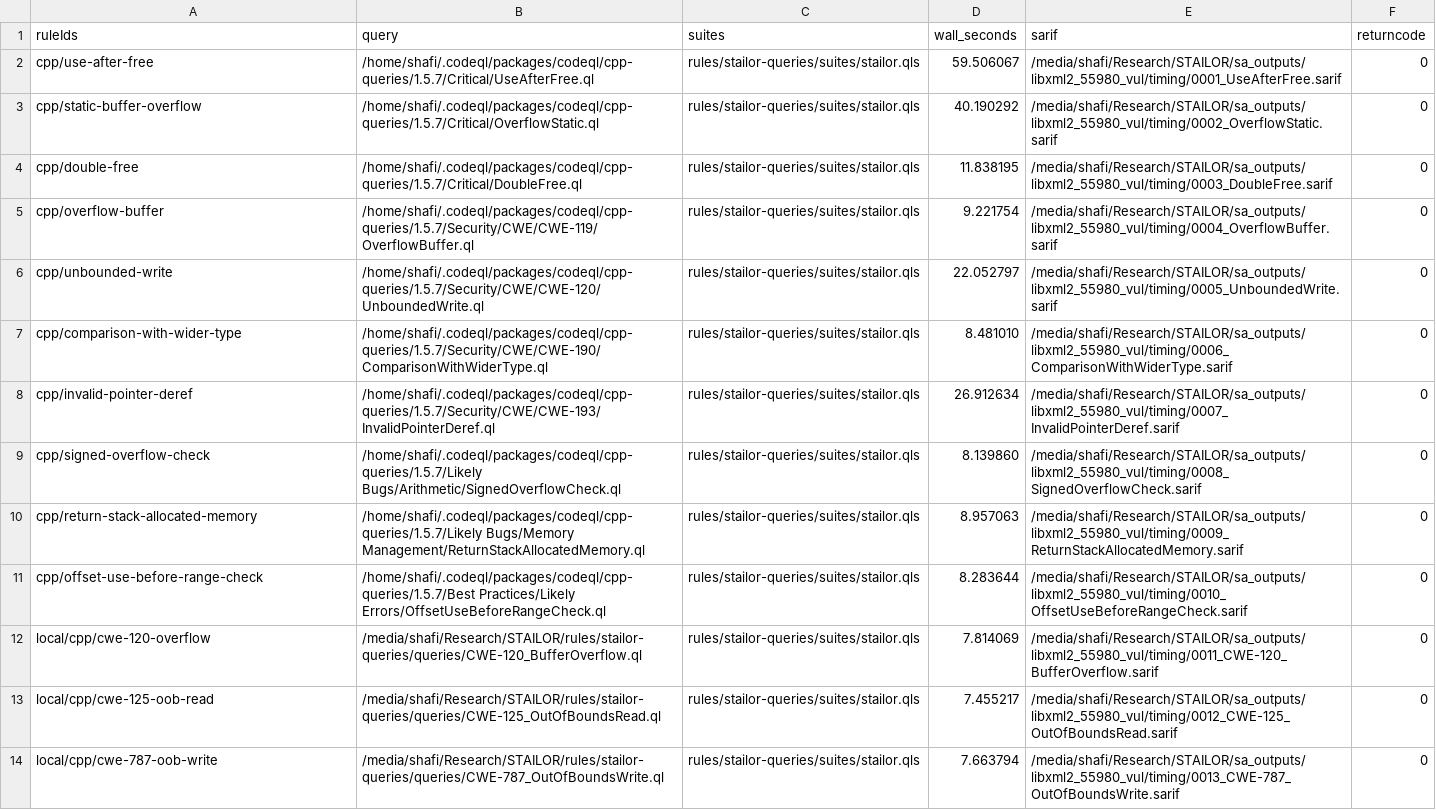
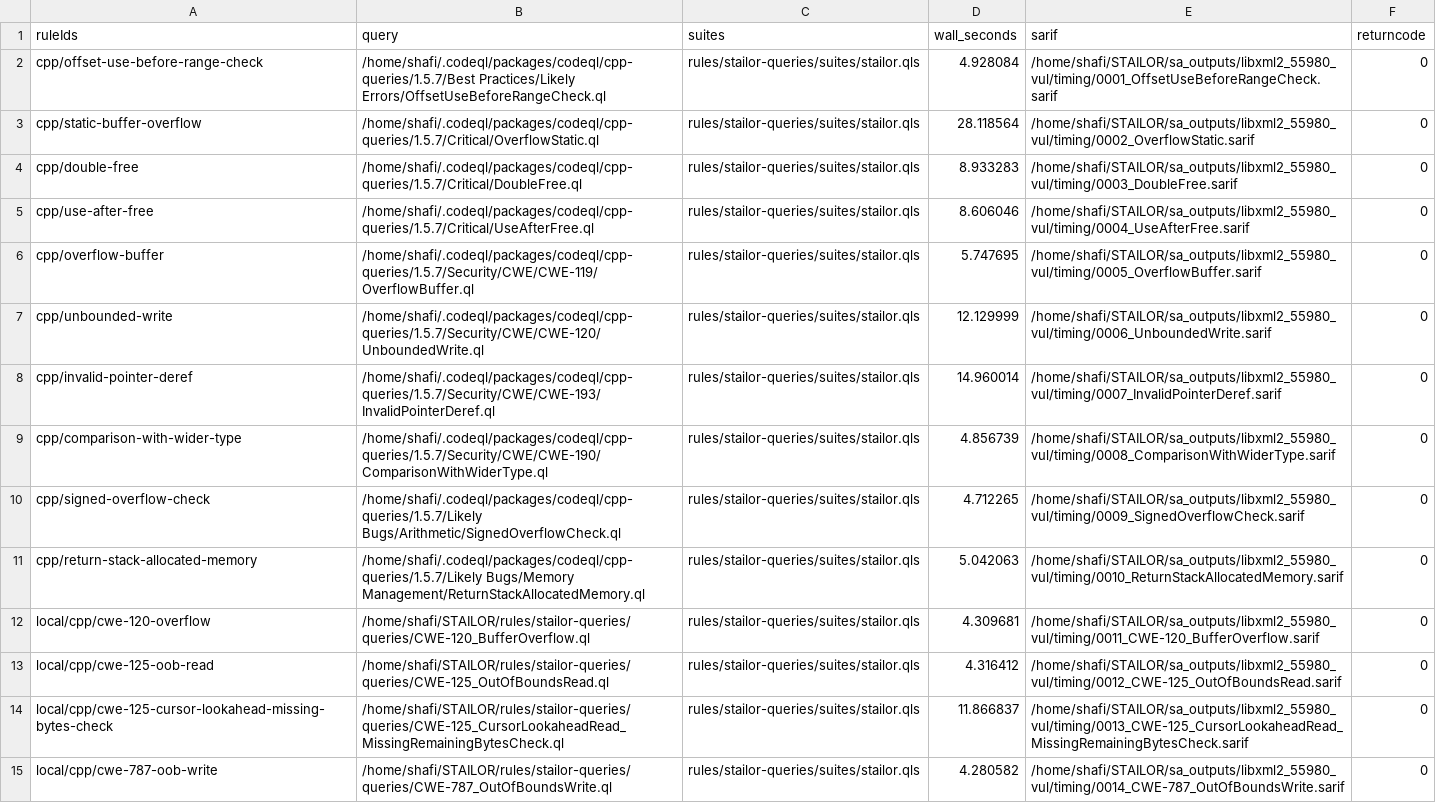
Before and after one commit to shafiuzzaman-md/STAILOR, a CSV file: sa_outputs/libxml2_55980_vul/codeql_rule_time.csv, drawn as a sheet; only a part is shown; removed rows and columns are numbered as before the commit, all else as after; the diff covers the shown part only; the diff names each change by its address in the sheet, - before the commit and + after, or states it on an @@ line.

Commit message:
new rule added

```diff
--- a/sa_outputs/libxml2_55980_vul/codeql_rule_time.csv
+++ b/sa_outputs/libxml2_55980_vul/codeql_rule_time.csv
-A2 (ruleIds): cpp/use-after-free
+A2 (ruleIds): cpp/offset-use-before-range-check
-B2 (query): /home/shafi/.codeql/packages/codeql/cpp-queries/1.5.7/Critical/UseAfterFree.ql
+B2 (query): /home/shafi/.codeql/packages/codeql/cpp-queries/1.5.7/Best Practices/Likely Errors/OffsetUseBeforeRangeCheck.ql
-D2 (wall_seconds): 59.506067
+D2 (wall_seconds): 4.928084
-E2 (sarif): /media/shafi/Research/STAILOR/sa_outputs/libxml2_55980_vul/timing/0001_UseAfterFree.sarif
+E2 (sarif): /home/shafi/STAILOR/sa_outputs/libxml2_55980_vul/timing/0001_OffsetUseBeforeRangeCheck.sarif
-D3 (wall_seconds): 40.190292
+D3 (wall_seconds): 28.118564
-E3 (sarif): /media/shafi/Research/STAILOR/sa_outputs/libxml2_55980_vul/timing/0002_OverflowStatic.sarif
+E3 (sarif): /home/shafi/STAILOR/sa_outputs/libxml2_55980_vul/timing/0002_OverflowStatic.sarif
-D4 (wall_seconds): 11.838195
+D4 (wall_seconds): 8.933283
-E4 (sarif): /media/shafi/Research/STAILOR/sa_outputs/libxml2_55980_vul/timing/0003_DoubleFree.sarif
+E4 (sarif): /home/shafi/STAILOR/sa_outputs/libxml2_55980_vul/timing/0003_DoubleFree.sarif
+row 5: cpp/use-after-free | /home/shafi/.codeql/packages/codeql/cpp-queries/1.5.7/Critical/UseAfterFree.ql | rules/stailor-queries/suites/stailor.qls | 8.606046 | /home/shafi/STAILOR/sa_outputs/libxml2_55980_vul/timing/0004_UseAfterFree.sarif | 0
-D6 (wall_seconds): 9.221754
+D6 (wall_seconds): 5.747695
-E6 (sarif): /media/shafi/Research/STAILOR/sa_outputs/libxml2_55980_vul/timing/0004_OverflowBuffer.sarif
+E6 (sarif): /home/shafi/STAILOR/sa_outputs/libxml2_55980_vul/timing/0005_OverflowBuffer.sarif
-D7 (wall_seconds): 22.052797
+D7 (wall_seconds): 12.129999
-E7 (sarif): /media/shafi/Research/STAILOR/sa_outputs/libxml2_55980_vul/timing/0005_UnboundedWrite.sarif
+E7 (sarif): /home/shafi/STAILOR/sa_outputs/libxml2_55980_vul/timing/0006_UnboundedWrite.sarif
-row 7: cpp/comparison-with-wider-type | /home/shafi/.codeql/packages/codeql/cpp-queries/1.5.7/Security/CWE/CWE-190/ComparisonWithWiderType.ql | rules/stailor-queries/suites/stailor.qls | 8.481010 | /media/shafi/Research/STAILOR/sa_outputs/libxml2_55980_vul/timing/0006_ComparisonWithWiderType.sarif | 0
-D8 (wall_seconds): 26.912634
+D8 (wall_seconds): 14.960014
-E8 (sarif): /media/shafi/Research/STAILOR/sa_outputs/libxml2_55980_vul/timing/0007_InvalidPointerDeref.sarif
+E8 (sarif): /home/shafi/STAILOR/sa_outputs/libxml2_55980_vul/timing/0007_InvalidPointerDeref.sarif
+row 9: cpp/comparison-with-wider-type | /home/shafi/.codeql/packages/codeql/cpp-queries/1.5.7/Security/CWE/CWE-190/ComparisonWithWiderType.ql | rules/stailor-queries/suites/stailor.qls | 4.856739 | /home/shafi/STAILOR/sa_outputs/libxml2_55980_vul/timing/0008_ComparisonWithWiderType.sarif | 0
-D10 (wall_seconds): 8.139860
+D10 (wall_seconds): 4.712265
-E10 (sarif): /media/shafi/Research/STAILOR/sa_outputs/libxml2_55980_vul/timing/0008_SignedOverflowCheck.sarif
+E10 (sarif): /home/shafi/STAILOR/sa_outputs/libxml2_55980_vul/timing/0009_SignedOverflowCheck.sarif
-D11 (wall_seconds): 8.957063
+D11 (wall_seconds): 5.042063
-E11 (sarif): /media/shafi/Research/STAILOR/sa_outputs/libxml2_55980_vul/timing/0009_ReturnStackAllocatedMemory.sarif
+E11 (sarif): /home/shafi/STAILOR/sa_outputs/libxml2_55980_vul/timing/0010_ReturnStackAllocatedMemory.sarif
-row 11: cpp/offset-use-before-range-check | /home/shafi/.codeql/packages/codeql/cpp-queries/1.5.7/Best Practices/Likely Errors/OffsetUseBeforeRangeCheck.ql | rules/stailor-queries/suites/stailor.qls | 8.283644 | /media/shafi/Research/STAILOR/sa_outputs/libxml2_55980_vul/timing/0010_OffsetUseBeforeRangeCheck.sarif | 0
-B12 (query): /media/shafi/Research/STAILOR/rules/stailor-queries/queries/CWE-120_BufferOverflow.ql
+B12 (query): /home/shafi/STAILOR/rules/stailor-queries/queries/CWE-120_BufferOverflow.ql
-D12 (wall_seconds): 7.814069
+D12 (wall_seconds): 4.309681
-E12 (sarif): /media/shafi/Research/STAILOR/sa_outputs/libxml2_55980_vul/timing/0011_CWE-120_BufferOverflow.sarif
+E12 (sarif): /home/shafi/STAILOR/sa_outputs/libxml2_55980_vul/timing/0011_CWE-120_BufferOverflow.sarif
-B13 (query): /media/shafi/Research/STAILOR/rules/stailor-queries/queries/CWE-125_OutOfBoundsRead.ql
+B13 (query): /home/shafi/STAILOR/rules/stailor-queries/queries/CWE-125_OutOfBoundsRead.ql
-D13 (wall_seconds): 7.455217
+D13 (wall_seconds): 4.316412
-E13 (sarif): /media/shafi/Research/STAILOR/sa_outputs/libxml2_55980_vul/timing/0012_CWE-125_OutOfBoundsRead.sarif
+E13 (sarif): /home/shafi/STAILOR/sa_outputs/libxml2_55980_vul/timing/0012_CWE-125_OutOfBoundsRead.sarif
+row 14: local/cpp/cwe-125-cursor-lookahead-missing-bytes-check | /home/shafi/STAILOR/rules/stailor-queries/queries/CWE-125_CursorLookaheadRead_MissingRemainingBytesCheck.ql | rules/stailor-queries/suites/stailor.qls | 11.866837 | /home/shafi/STAILOR/sa_outputs/libxml2_55980_vul/timing/0013_CWE-125_CursorLookaheadRead_MissingRemainingBytesCheck.sarif | 0
-B15 (query): /media/shafi/Research/STAILOR/rules/stailor-queries/queries/CWE-787_OutOfBoundsWrite.ql
+B15 (query): /home/shafi/STAILOR/rules/stailor-queries/queries/CWE-787_OutOfBoundsWrite.ql
-D15 (wall_seconds): 7.663794
+D15 (wall_seconds): 4.280582
-E15 (sarif): /media/shafi/Research/STAILOR/sa_outputs/libxml2_55980_vul/timing/0013_CWE-787_OutOfBoundsWrite.sarif
+E15 (sarif): /home/shafi/STAILOR/sa_outputs/libxml2_55980_vul/timing/0014_CWE-787_OutOfBoundsWrite.sarif
```
Also changed, not shown: 15 edited cells elsewhere in this file, 58 other files.
